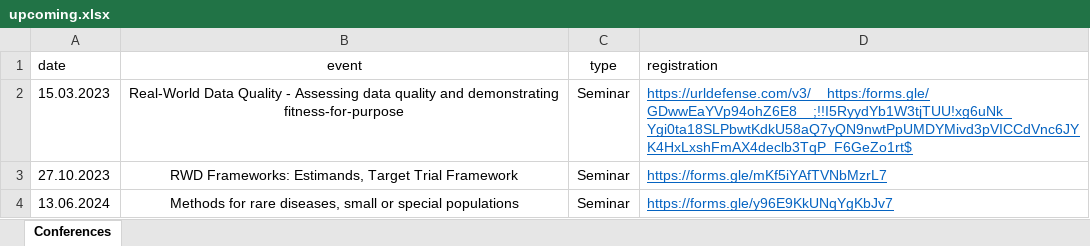
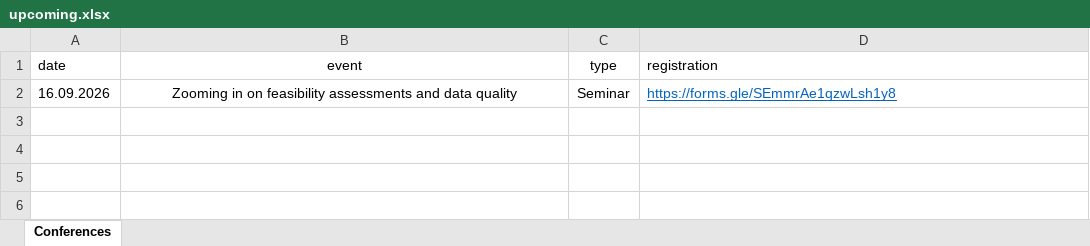
Before and after one commit to BaselEpiSeminar/home, an Excel workbook: data/upcoming.xlsx, sheet Conferences, drawn as a sheet; values as stored, in another font and other column widths than the file's, no borders; charts and pictures not drawn; removed rows and columns are numbered as before the commit, all else as after; the diff names each change by its address in the sheet, - before the commit and + after, or states it on an @@ line.

Commit message:
Updated file with September seminar

```diff
--- a/data/upcoming.xlsx (sheet Conferences)
+++ b/data/upcoming.xlsx (sheet Conferences)
-row 2: 15.03.2023 | Real-World Data Quality - Assessing data quality and demonstrating fitness-for-purpose | Seminar | https://urldefense.com/v3/__https:/forms.gle/GDwwEaYVp94ohZ6E8__;!!I5RyydYb1W3tjTUU!xg6uNk_Ygi0ta18SLPbwtKdkU58aQ7yQN9nwtPpUMDYMivd3pVICCdVnc6JYK4HxLxshFmAX4declb3TqP_F6GeZo1rt$
-row 3: 27.10.2023 | RWD Frameworks: Estimands, Target Trial Framework | Seminar | https://forms.gle/mKf5iYAfTVNbMzrL7
-A2 (date): 13.06.2024
+A2 (date): 16.09.2026
-B2 (event): Methods for rare diseases, small or special populations
+B2 (event): Zooming in on feasibility assessments and data quality
-D2 (registration): https://forms.gle/y96E9KkUNqYgKbJv7
+D2 (registration): https://forms.gle/SEmmrAe1qzwLsh1y8
```
Also changed, not shown: charts or pictures.
